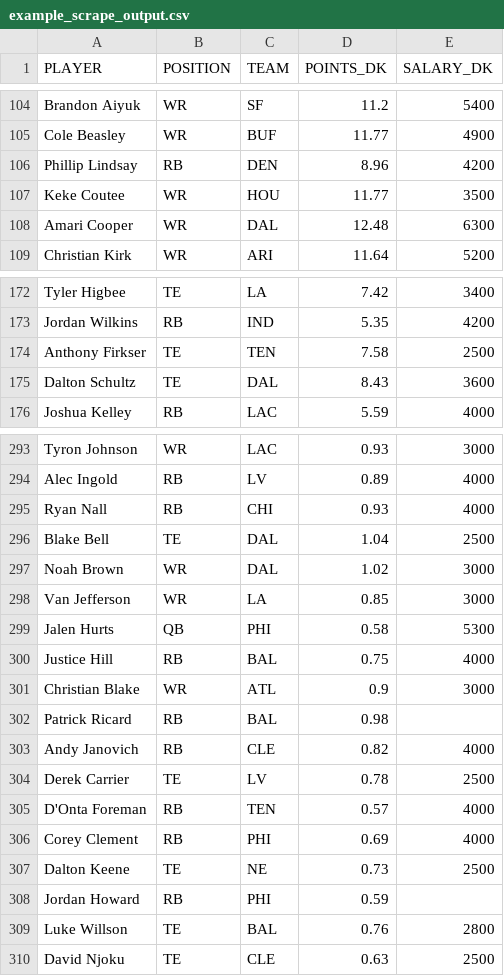
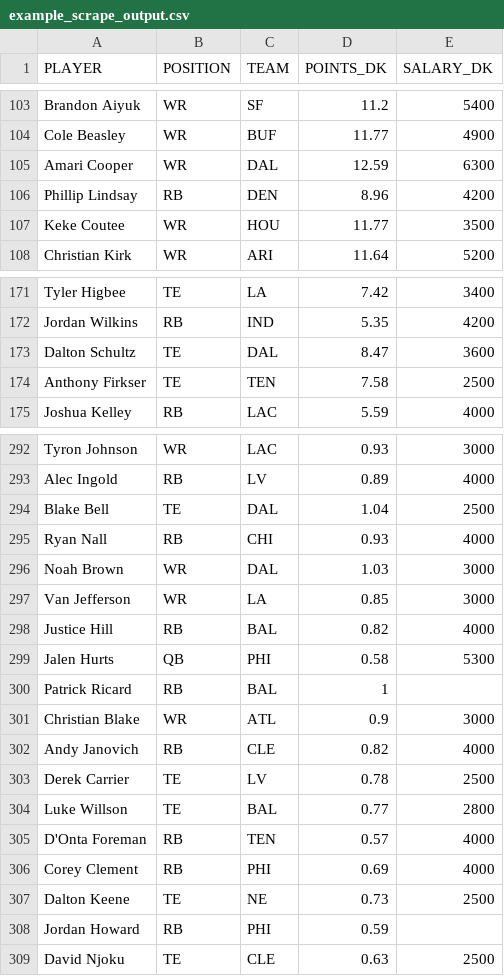
Before and after one commit to tomasokal/github_actions_examples, a CSV file: Output/example_scrape_output.csv, drawn as a sheet; only a part is shown, gaps mark what is left out; the diff covers the shown part only.

```diff
--- a/Output/example_scrape_output.csv
+++ b/Output/example_scrape_output.csv
@@ -105,5 +104,5 @@ Brandon Aiyuk,WR,SF,11.2,5400
 Cole Beasley,WR,BUF,11.77,4900
+Amari Cooper,WR,DAL,12.59,6300
 Phillip Lindsay,RB,DEN,8.96,4200
 Keke Coutee,WR,HOU,11.77,3500
-Amari Cooper,WR,DAL,12.48,6300
 Christian Kirk,WR,ARI,11.64,5200
@@ -173,4 +172,4 @@ Tyler Higbee,TE,LA,7.42,3400
 Jordan Wilkins,RB,IND,5.35,4200
+Dalton Schultz,TE,DAL,8.47,3600
 Anthony Firkser,TE,TEN,7.58,2500
-Dalton Schultz,TE,DAL,8.43,3600
 Joshua Kelley,RB,LAC,5.59,4000
@@ -294,12 +293,13 @@ Tyron Johnson,WR,LAC,0.93,3000
 Alec Ingold,RB,LV,0.89,4000
+Blake Bell,TE,DAL,1.04,2500
 Ryan Nall,RB,CHI,0.93,4000
-Blake Bell,TE,DAL,1.04,2500
-Noah Brown,WR,DAL,1.02,3000
+Noah Brown,WR,DAL,1.03,3000
 Van Jefferson,WR,LA,0.85,3000
+Justice Hill,RB,BAL,0.82,4000
 Jalen Hurts,QB,PHI,0.58,5300
-Justice Hill,RB,BAL,0.75,4000
+Patrick Ricard,RB,BAL,1,
 Christian Blake,WR,ATL,0.9,3000
-Patrick Ricard,RB,BAL,0.98,
 Andy Janovich,RB,CLE,0.82,4000
 Derek Carrier,TE,LV,0.78,2500
+Luke Willson,TE,BAL,0.77,2800
 D'Onta Foreman,RB,TEN,0.57,4000
@@ -308,3 +308,2 @@ Dalton Keene,TE,NE,0.73,2500
 Jordan Howard,RB,PHI,0.59,
-Luke Willson,TE,BAL,0.76,2800
 David Njoku,TE,CLE,0.63,2500
```
Also changed, not shown: 14 added rows, 14 removed rows, 1 moved row and 4 edited cells elsewhere in this file.
